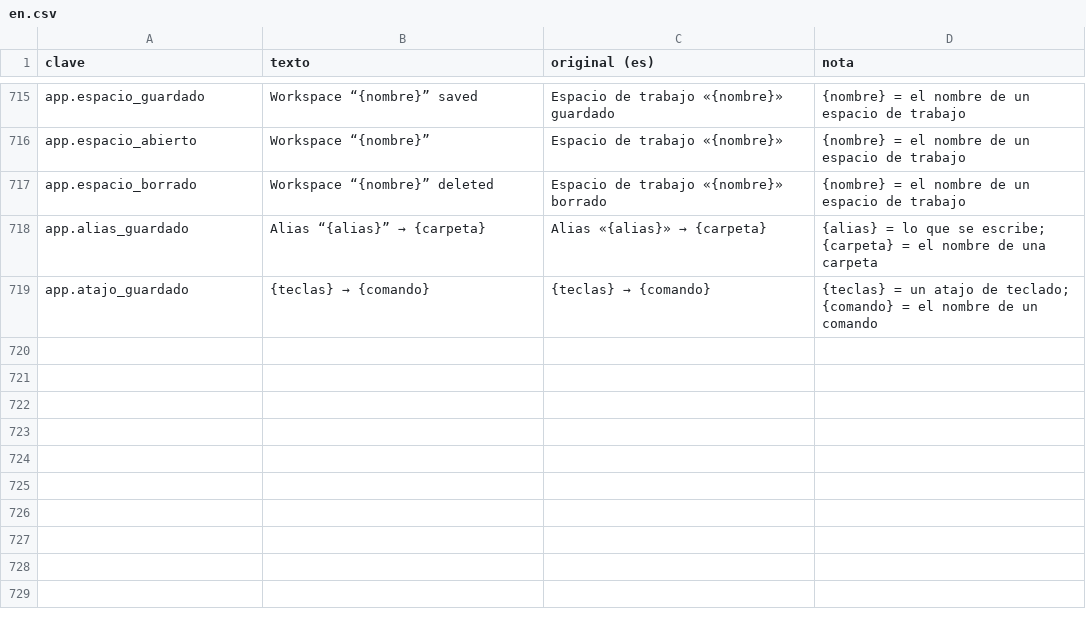
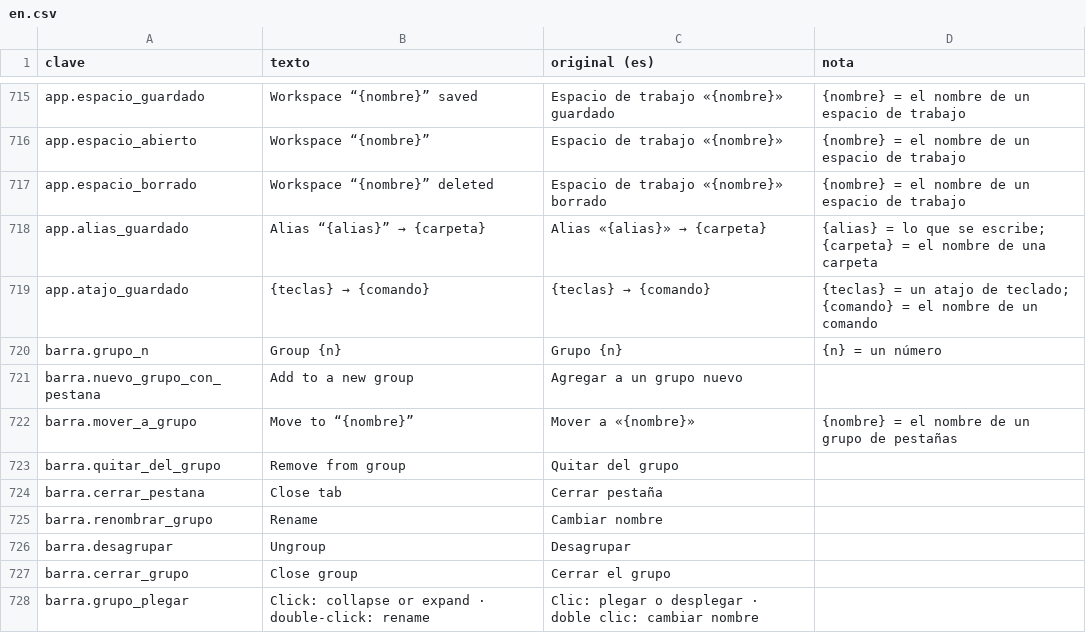
Before and after one commit to ElRobaMichis/rayo, a CSV file: idiomas/en.csv, drawn as a sheet; only a part is shown, gaps mark what is left out.

```diff
--- a/idiomas/en.csv
+++ b/idiomas/en.csv
@@ -731 +731,10 @@ app.alias_guardado,Alias “{alias}” → {carpeta},Alias «{alias}» → {carp
 app.atajo_guardado,{teclas} → {comando},{teclas} → {comando},{teclas} = un atajo de teclado; {comando} = el nombre de un comando
+barra.grupo_n,Group {n},Grupo {n},{n} = un número
+barra.nuevo_grupo_con_pestana,Add to a new group,Agregar a un grupo nuevo,
+barra.mover_a_grupo,Move to “{nombre}”,Mover a «{nombre}»,{nombre} = el nombre de un grupo de pestañas
+barra.quitar_del_grupo,Remove from group,Quitar del grupo,
+barra.cerrar_pestana,Close tab,Cerrar pestaña,
+barra.renombrar_grupo,Rename,Cambiar nombre,
+barra.desagrupar,Ungroup,Desagrupar,
+barra.cerrar_grupo,Close group,Cerrar el grupo,
+barra.grupo_plegar,Click: collapse or expand · double-click: rename,Clic: plegar o desplegar · doble clic: cambiar nombre,
```
Also changed, not shown: idiomas/es.csv, 5 other files.
